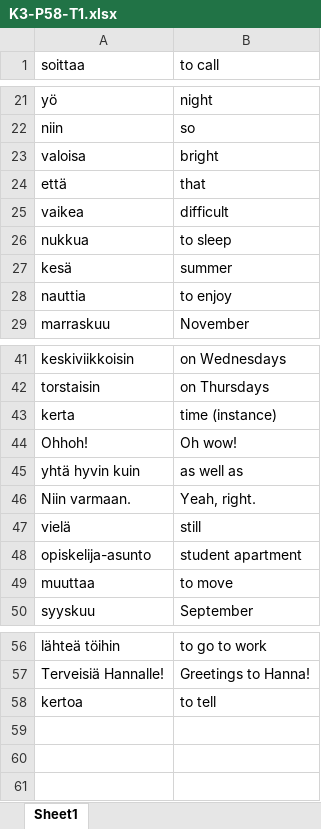
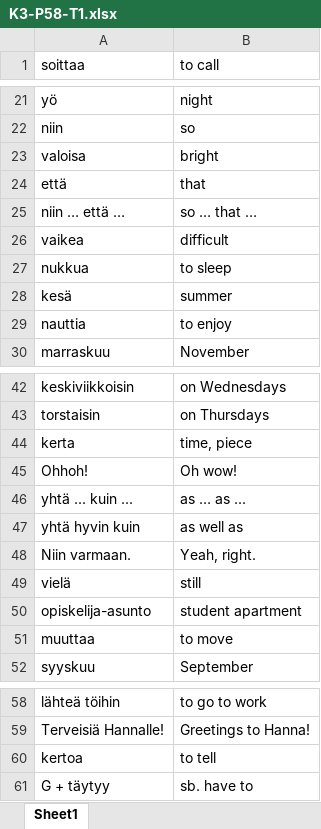
Before and after one commit to SylviaPotter/finnish-space, an Excel workbook: files/SM1/K3/K3-P58-T1.xlsx, sheet Sheet1, drawn as a sheet; only a part is shown, gaps mark what is left out; values as stored, in another font and other column widths than the file's, no borders; addresses are those after the commit; the diff names each change by its address in the sheet, - before the commit and + after, or states it on an @@ line.

```diff
--- a/files/SM1/K3/K3-P58-T1.xlsx (sheet Sheet1)
+++ b/files/SM1/K3/K3-P58-T1.xlsx (sheet Sheet1)
+row 25: niin … että … | so … that …
-B44 (to call): time (instance)
+B44 (to call): time, piece
+row 46: yhtä ... kuin ... | as … as ...
+row 61: G + täytyy | sb. have to
```
Also changed, not shown: files/SM1/K2/K2-Exercises.xlsx, files/SM1/K3/K3-P61P62-Weather.xlsx, 17 other files.
